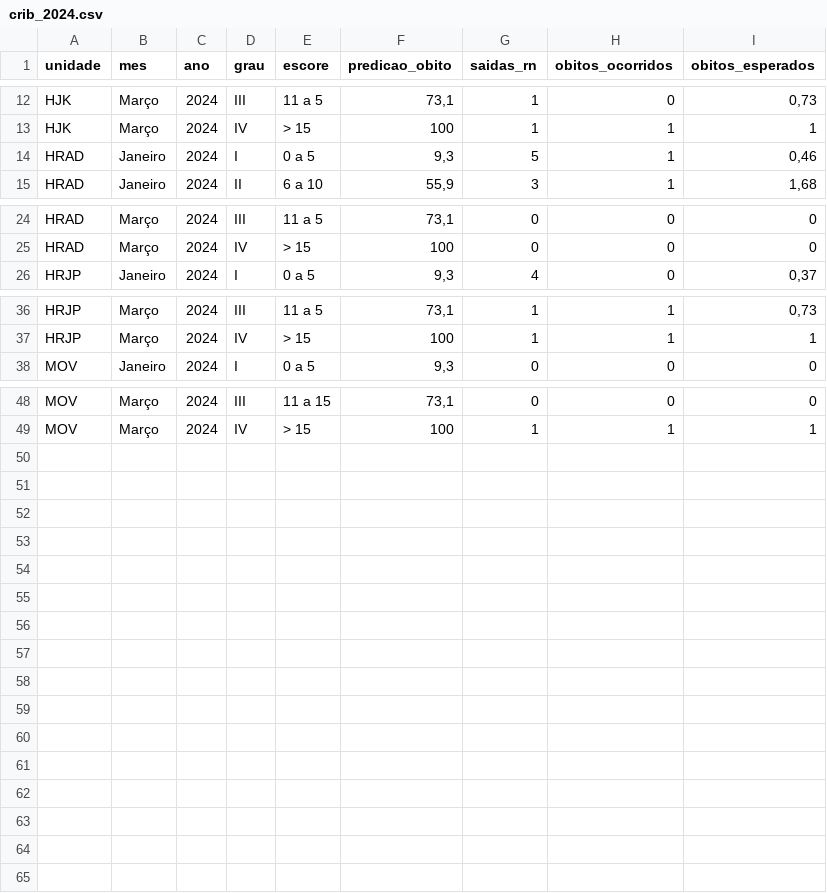
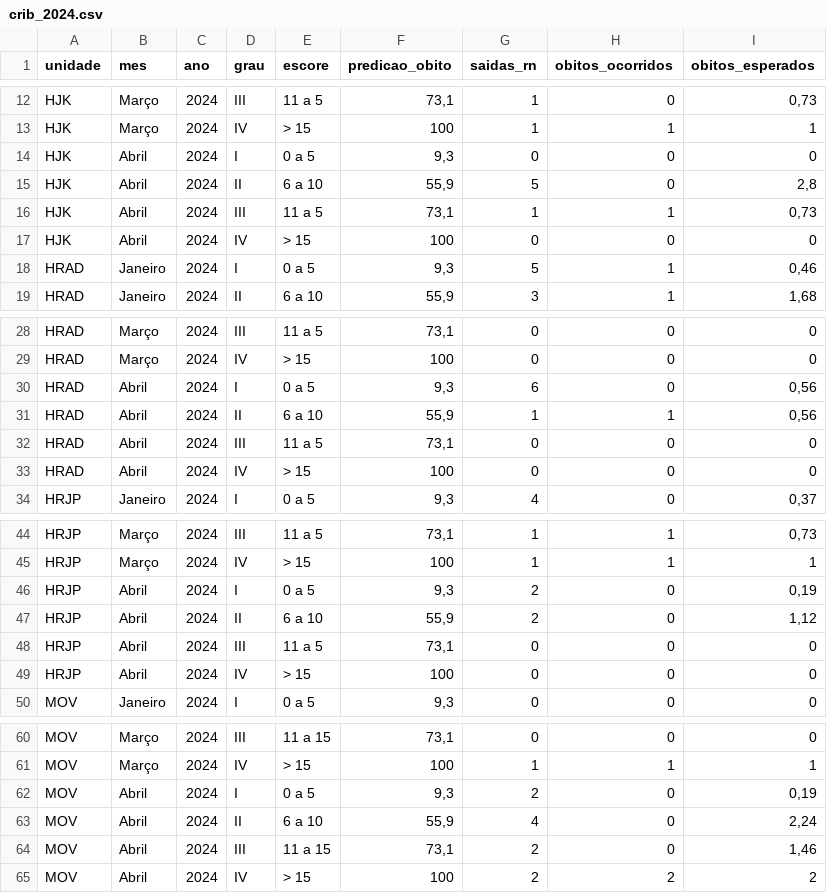
Before and after one commit to fhemig/CRIB, a CSV file: data/crib_2024.csv, drawn as a sheet; only a part is shown, gaps mark what is left out.

Commit message:
Atualização dos dados do CRIB referente a abril de 2024.

```diff
--- a/data/crib_2024.csv
+++ b/data/crib_2024.csv
@@ -13,2 +13,6 @@ HJK;Março;2024;III;11 a 5 ;73,1;1;0;0,73
 HJK;Março;2024;IV;> 15;100;1;1;1
+HJK;Abril;2024;I;0 a 5;9,3;0;0;0
+HJK;Abril;2024;II;6 a 10;55,9;5;0;2,8
+HJK;Abril;2024;III;11 a 5 ;73,1;1;1;0,73
+HJK;Abril;2024;IV;> 15;100;0;0;0
 HRAD;Janeiro;2024;I;0 a 5;9,3;5;1;0,46
@@ -25,2 +29,6 @@ HRAD;Março;2024;III;11 a 5 ;73,1;0;0;0
 HRAD;Março;2024;IV;> 15;100;0;0;0
+HRAD;Abril;2024;I;0 a 5;9,3;6;0;0,56
+HRAD;Abril;2024;II;6 a 10;55,9;1;1;0,56
+HRAD;Abril;2024;III;11 a 5 ;73,1;0;0;0
+HRAD;Abril;2024;IV;> 15;100;0;0;0
 HRJP;Janeiro;2024;I;0 a 5;9,3;4;0;0,37
@@ -37,2 +45,6 @@ HRJP;Março;2024;III;11 a 5 ;73,1;1;1;0,73
 HRJP;Março;2024;IV;> 15;100;1;1;1
+HRJP;Abril;2024;I;0 a 5;9,3;2;0;0,19
+HRJP;Abril;2024;II;6 a 10;55,9;2;0;1,12
+HRJP;Abril;2024;III;11 a 5 ;73,1;0;0;0
+HRJP;Abril;2024;IV;> 15;100;0;0;0
 MOV;Janeiro;2024;I;0 a 5;9,3;0;0;0
@@ -49 +61,5 @@ MOV;Março;2024;III;11 a 15 ;73,1;0;0;0
 MOV;Março;2024;IV;> 15;100;1;1;1
+MOV;Abril;2024;I;0 a 5;9,3;2;0;0,19
+MOV;Abril;2024;II;6 a 10;55,9;4;0;2,24
+MOV;Abril;2024;III;11 a 15 ;73,1;2;0;1,46
+MOV;Abril;2024;IV;> 15;100;2;2;2
```
Also changed, not shown: 1 other file.
